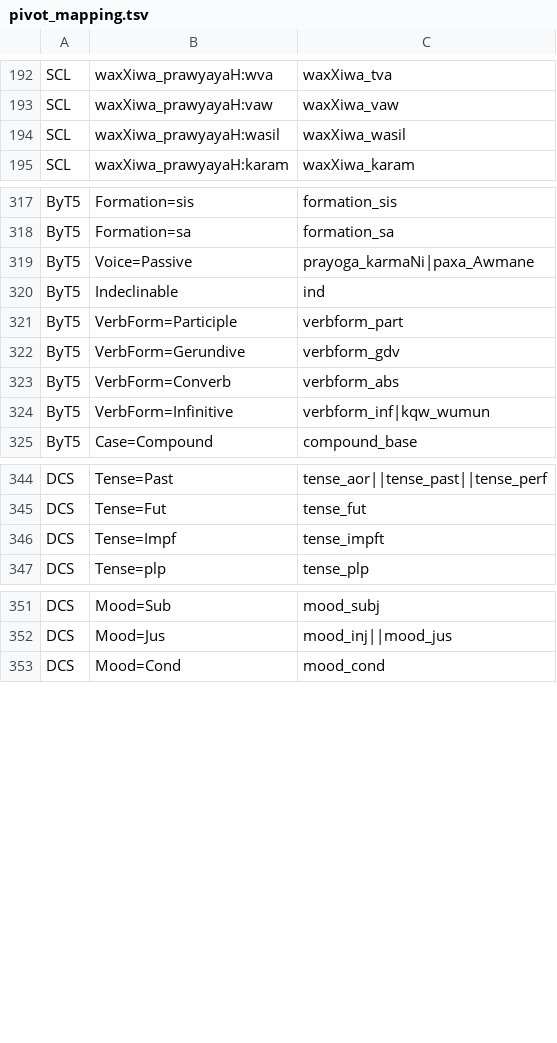
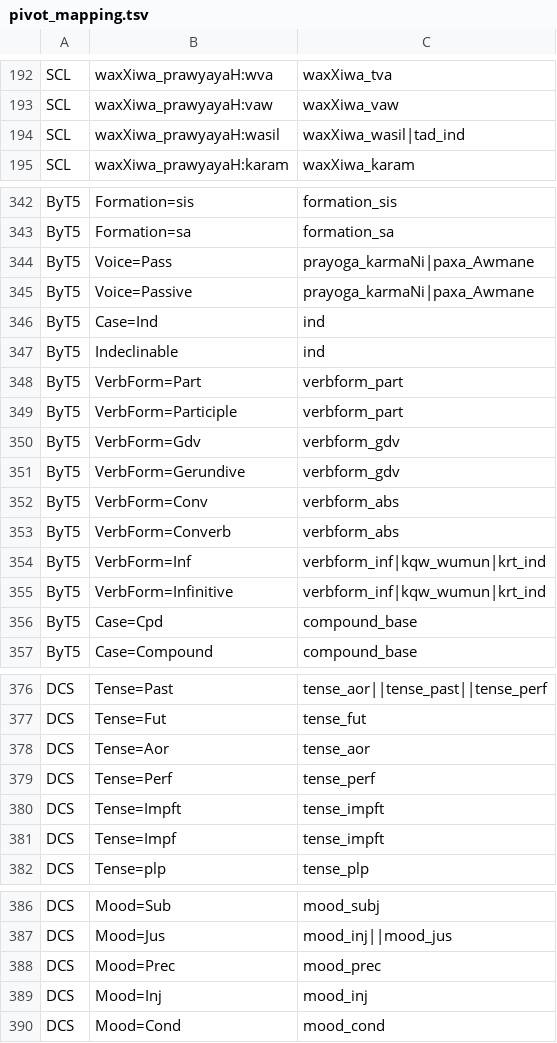
Before and after one commit to SriramKrishnan8/sanskrit-morph-converter, a TSV file: src/sanskrit_morph_converter/data/pivot_mapping.tsv, drawn as a sheet; only a part is shown, gaps mark what is left out; the diff covers the shown part only.

```diff
--- a/src/sanskrit_morph_converter/data/pivot_mapping.tsv
+++ b/src/sanskrit_morph_converter/data/pivot_mapping.tsv
@@ -193,3 +193,3 @@ SCL	waxXiwa_prawyayaH:wva	waxXiwa_tva
 SCL	waxXiwa_prawyayaH:vaw	waxXiwa_vaw
-SCL	waxXiwa_prawyayaH:wasil	waxXiwa_wasil
+SCL	waxXiwa_prawyayaH:wasil	waxXiwa_wasil|tad_ind
 SCL	waxXiwa_prawyayaH:karam	waxXiwa_karam
@@ -318,8 +343,15 @@ ByT5	Formation=sis	formation_sis
 ByT5	Formation=sa	formation_sa
+ByT5	Voice=Pass	prayoga_karmaNi|paxa_Awmane
 ByT5	Voice=Passive	prayoga_karmaNi|paxa_Awmane
+ByT5	Case=Ind	ind
 ByT5	Indeclinable	ind
+ByT5	VerbForm=Part	verbform_part
 ByT5	VerbForm=Participle	verbform_part
+ByT5	VerbForm=Gdv	verbform_gdv
 ByT5	VerbForm=Gerundive	verbform_gdv
+ByT5	VerbForm=Conv	verbform_abs
 ByT5	VerbForm=Converb	verbform_abs
-ByT5	VerbForm=Infinitive	verbform_inf|kqw_wumun
+ByT5	VerbForm=Inf	verbform_inf|kqw_wumun|krt_ind
+ByT5	VerbForm=Infinitive	verbform_inf|kqw_wumun|krt_ind
+ByT5	Case=Cpd	compound_base
 ByT5	Case=Compound	compound_base
@@ -345,2 +377,5 @@ DCS	Tense=Past	tense_aor||tense_past||tense_perf
 DCS	Tense=Fut	tense_fut
+DCS	Tense=Aor	tense_aor
+DCS	Tense=Perf	tense_perf
+DCS	Tense=Impft	tense_impft
 DCS	Tense=Impf	tense_impft
@@ -352,2 +387,4 @@ DCS	Mood=Sub	mood_subj
 DCS	Mood=Jus	mood_inj||mood_jus
+DCS	Mood=Prec	mood_prec
+DCS	Mood=Inj	mood_inj
 DCS	Mood=Cond	mood_cond
```
Also changed, not shown: 26 added rows and 12 edited cells elsewhere in this file.
